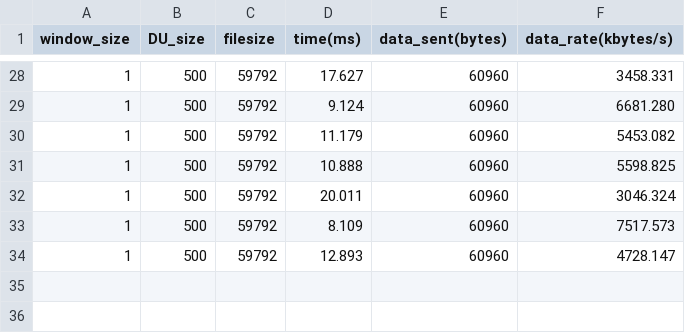
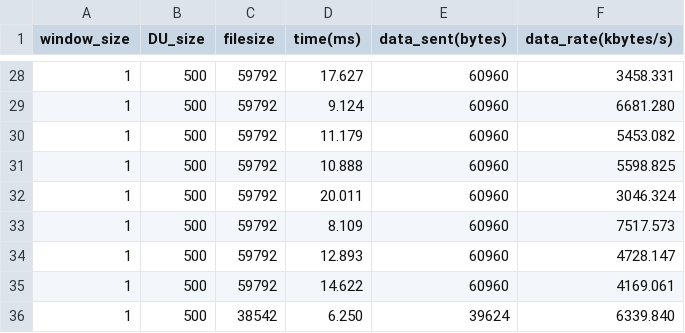
Before and after one commit to ShenHern/EE4204_PA, a CSV file: Client/stats.csv, drawn as a sheet; only a part is shown, gaps mark what is left out.

```diff
--- a/Client/stats.csv
+++ b/Client/stats.csv
@@ -34 +34,3 @@ window_size,DU_size,filesize,time(ms),data_sent(bytes),data_rate(kbytes/s)
 1,500,59792,12.893,60960,4728.147
+1,500,59792,14.622,60960,4169.061
+1,500,38542,6.250,39624,6339.840
```
Also changed, not shown: 6 other files.
